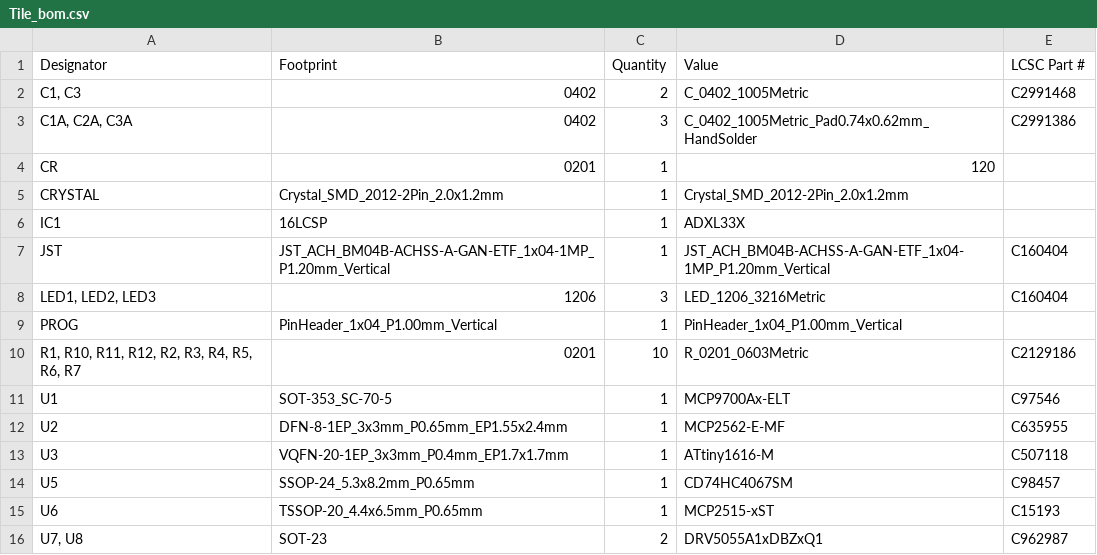
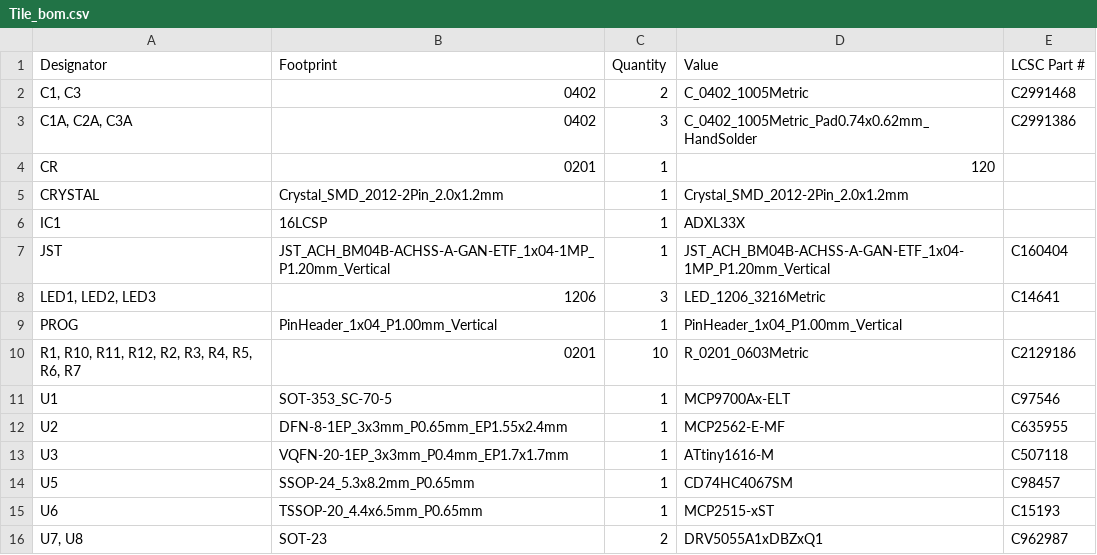
Before and after one commit to shepai/TacSheet, a CSV file: PCB/Sheet/production/Tile_bom.csv, drawn as a sheet.

Commit message:
Update Tile_bom.csv

```diff
--- a/PCB/Sheet/production/Tile_bom.csv
+++ b/PCB/Sheet/production/Tile_bom.csv
@@ -7,3 +7,3 @@ IC1,16LCSP,1,ADXL33X,
 JST,JST_ACH_BM04B-ACHSS-A-GAN-ETF_1x04-1MP_P1.20mm_Vertical,1,JST_ACH_BM04B-ACHSS-A-GAN-ETF_1x04-1MP_P1.20mm_Vertical,C160404
-"LED1, LED2, LED3",1206,3,LED_1206_3216Metric,C160404
+"LED1, LED2, LED3",1206,3,LED_1206_3216Metric,C14641
 PROG,PinHeader_1x04_P1.00mm_Vertical,1,PinHeader_1x04_P1.00mm_Vertical,
```
